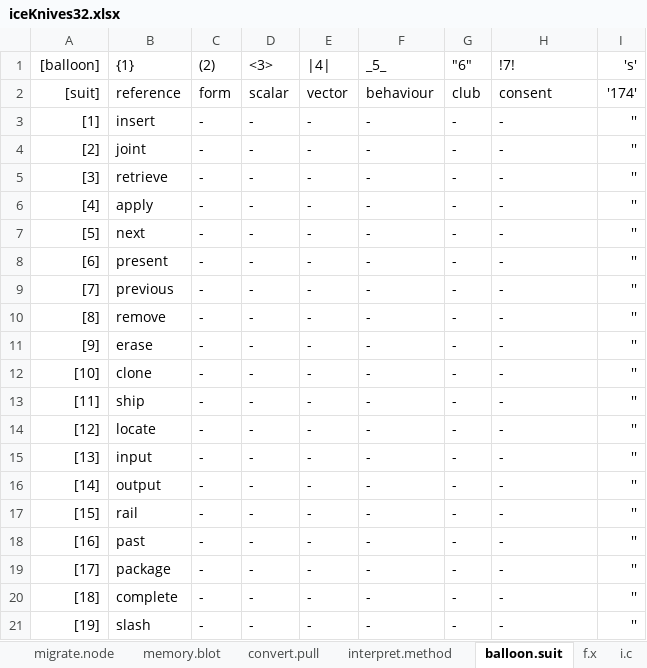
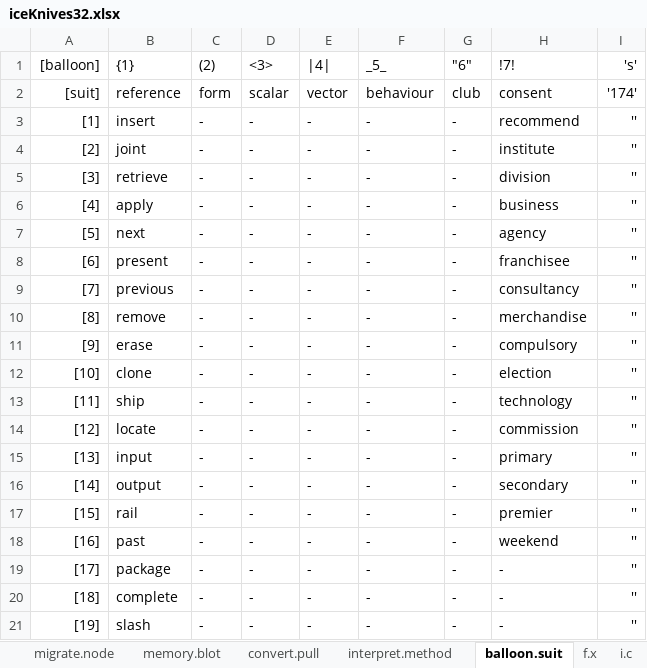
Before and after one commit to openroot/iceKnives32, an Excel workbook: archive/iceKnives32/iceKnives32.xlsx, sheet balloon.suit, drawn as a sheet; only a part is shown; values as stored, in another font and other column widths than the file's, no borders; charts and pictures not drawn; the diff names each change by its address in the sheet, - before the commit and + after, or states it on an @@ line.

```diff
--- a/archive/iceKnives32/iceKnives32.xlsx (sheet balloon.suit)
+++ b/archive/iceKnives32/iceKnives32.xlsx (sheet balloon.suit)
-H3 (!7!): -
+H3 (!7!): recommend
-H4 (!7!): -
+H4 (!7!): institute
-H5 (!7!): -
+H5 (!7!): division
-H6 (!7!): -
+H6 (!7!): business
-H7 (!7!): -
+H7 (!7!): agency
-H8 (!7!): -
+H8 (!7!): franchisee
-H9 (!7!): -
+H9 (!7!): consultancy
-H10 (!7!): -
+H10 (!7!): merchandise
-H11 (!7!): -
+H11 (!7!): compulsory
-H12 (!7!): -
+H12 (!7!): election
-H13 (!7!): -
+H13 (!7!): technology
-H14 (!7!): -
+H14 (!7!): commission
-H15 (!7!): -
+H15 (!7!): primary
-H16 (!7!): -
+H16 (!7!): secondary
-H17 (!7!): -
+H17 (!7!): premier
-H18 (!7!): -
+H18 (!7!): weekend
```
Also changed, not shown: 3 other files.
